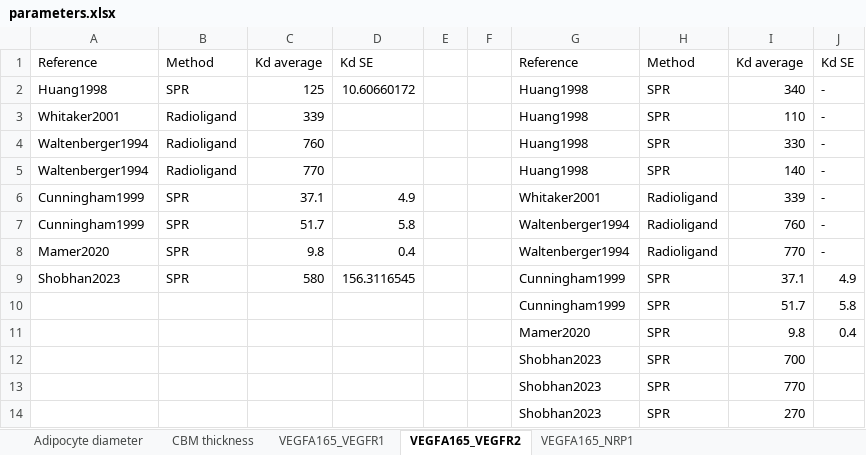
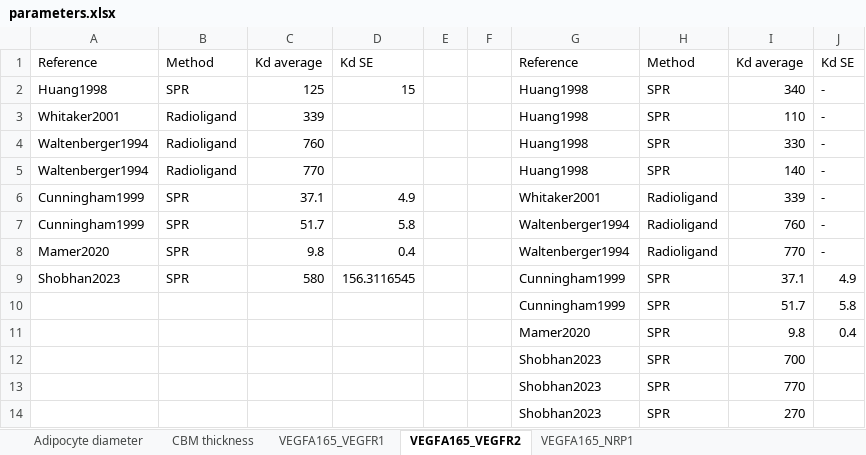
Before and after one commit to YunjeongLee/meta-analysis-for-VEGF-signaling, an Excel workbook: data/parameters.xlsx, sheet VEGFA165_VEGFR2, drawn as a sheet; values as stored, in another font and other column widths than the file's, no borders; the diff names each change by its address in the sheet, - before the commit and + after, or states it on an @@ line.

Commit message:
edit calculation of standard error of (Huang, 1998)

```diff
--- a/data/parameters.xlsx (sheet VEGFA165_VEGFR2)
+++ b/data/parameters.xlsx (sheet VEGFA165_VEGFR2)
-D2: 10.60660172
+D2: 15
```
